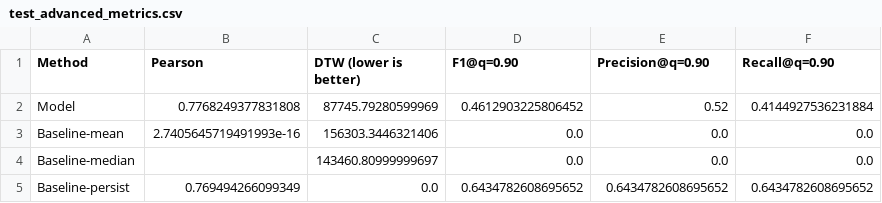
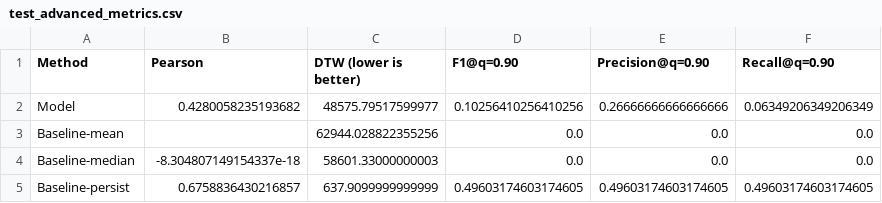
Before and after one commit to susie682/Group-10_Aurora_Prediction, a CSV file: Algorithm/figs_rf/test_advanced_metrics.csv, drawn as a sheet.

```diff
--- a/Algorithm/figs_rf/test_advanced_metrics.csv
+++ b/Algorithm/figs_rf/test_advanced_metrics.csv
@@ -1,5 +1,5 @@
 Method,Pearson,DTW (lower is better),F1@q=0.90,Precision@q=0.90,Recall@q=0.90
-Model,0.7768249377831808,87745.79280599969,0.4612903225806452,0.52,0.4144927536231884
-Baseline-mean,2.7405645719491993e-16,156303.3446321406,0.0,0.0,0.0
-Baseline-median,,143460.80999999697,0.0,0.0,0.0
-Baseline-persist,0.769494266099349,0.0,0.6434782608695652,0.6434782608695652,0.6434782608695652
+Model,0.4280058235193682,48575.79517599977,0.10256410256410256,0.26666666666666666,0.06349206349206349
+Baseline-mean,,62944.028822355256,0.0,0.0,0.0
+Baseline-median,-8.304807149154337e-18,58601.33000000003,0.0,0.0,0.0
+Baseline-persist,0.6758836430216857,637.9099999999999,0.49603174603174605,0.49603174603174605,0.49603174603174605
```
Also changed, not shown: Algorithm/figs_rf/comparison_metrics.csv, Algorithm/figs_rf/val_advanced_metrics.csv, 24 other files.
